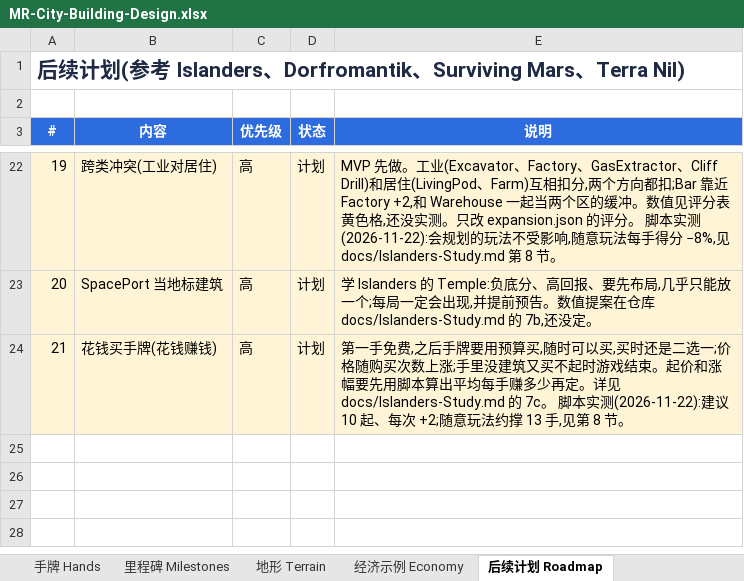
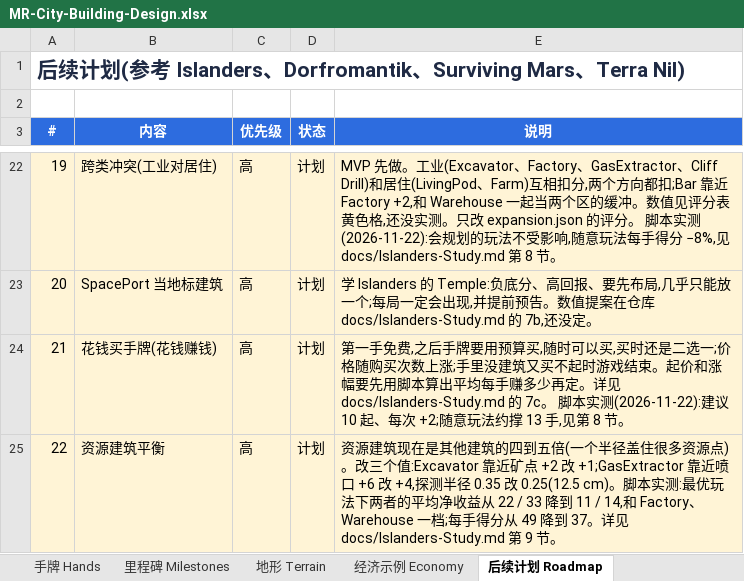
Before and after one commit to eric-thepeng/mr-city-building-2, an Excel workbook: docs/MR-City-Building-Design.xlsx, sheet 后续计划 Roadmap, drawn as a sheet; only a part is shown, gaps mark what is left out; values as stored, in another font and other column widths than the file's, no borders; charts and pictures not drawn; the diff names each change by its address in the sheet, - before the commit and + after, or states it on an @@ line.

```diff
--- a/docs/MR-City-Building-Design.xlsx (sheet 后续计划 Roadmap)
+++ b/docs/MR-City-Building-Design.xlsx (sheet 后续计划 Roadmap)
+row 25: 22 | 资源建筑平衡 | 高 | 计划 | 资源建筑现在是其他建筑的四到五倍(一个半径盖住很多资源点)。改三个值:Excavator 靠近矿点 +2 改 +1;GasExtractor 靠近喷口 +6 改 +4,探测半径 0.35 改 0.25(12.5 cm)。脚本实测:最优玩法下两者的平均净收益从 22 / 33 降到 11 / 14,和 Factory、Warehouse 一档;每手得分从 49 降到 37。详见 docs/Islanders-Study.md 第 9 节。
```
Also changed, not shown: 1 other file.
